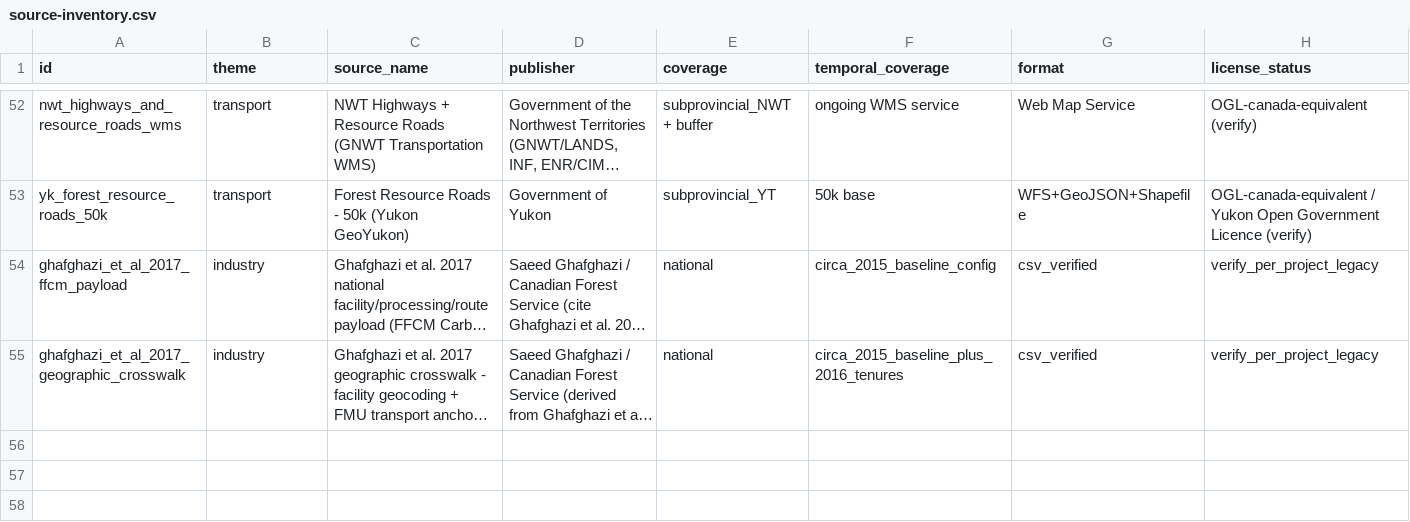
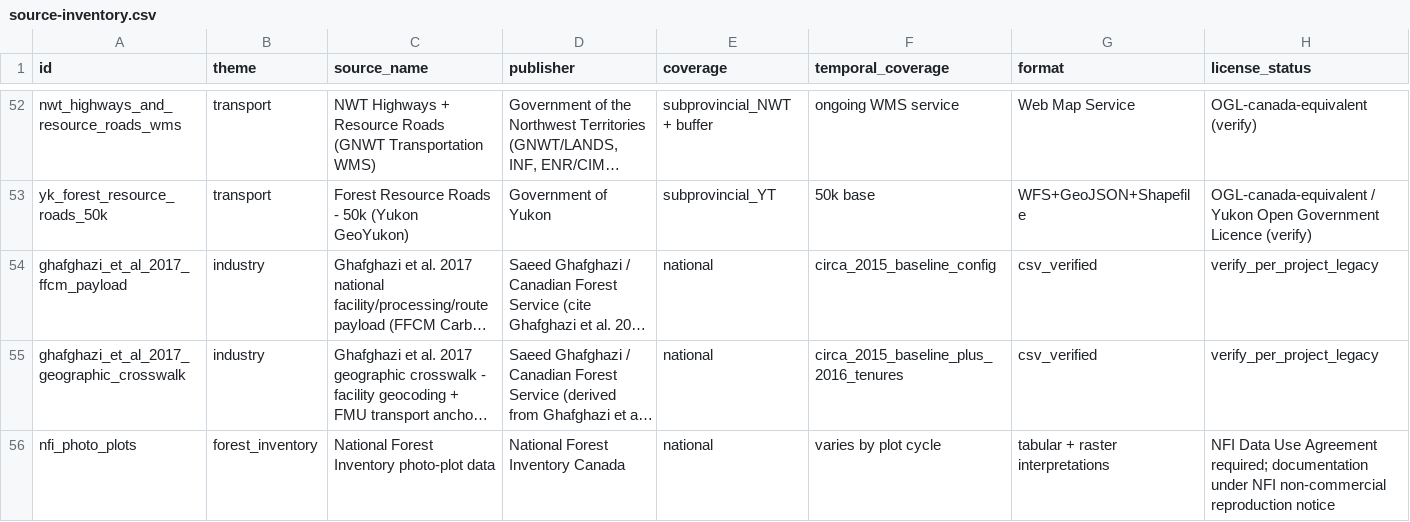
Before and after one commit to UBC-FRESH/clews-c2070-fresh, a CSV file: metadata/source-inventory.csv, drawn as a sheet; only a part is shown, gaps mark what is left out; long unchanged cells end in …; rows hold the shown columns only; the diff covers the shown part only; the diff names each change by its address in the sheet, - before the commit and + after, or states it on an @@ line.

Commit message:
Archive MAGPlot and NFI plot documentation; update metadata registries

```diff
--- a/metadata/source-inventory.csv
+++ b/metadata/source-inventory.csv
+row 56: nfi_photo_plots | forest_inventory | National Forest Inventory photo-plot data | National Forest Inventory Canada | national | varies by plot cycle | tabular + raster interpretations | NFI Data Use Agreement required; documentation under NFI non-commercial reproduction notice
```
Also changed, not shown: 1 added row and 14 edited cells elsewhere in this file, 6 other files.
